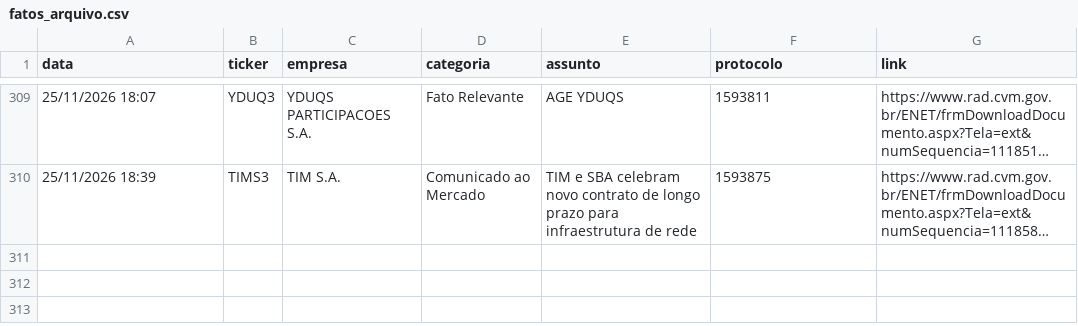
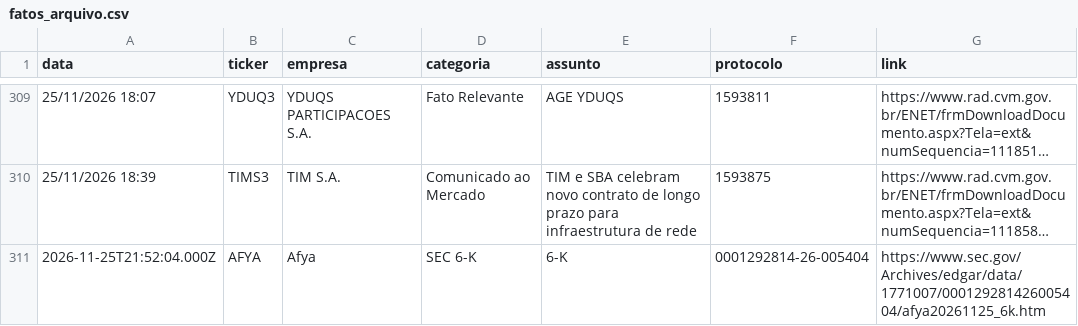
Before and after one commit to danxhp/cvm-fatos-relevantes, a CSV file: fatos_arquivo.csv, drawn as a sheet; only a part is shown, gaps mark what is left out; long unchanged cells end in …; the diff names each change by its address in the sheet, - before the commit and + after, or states it on an @@ line.

```diff
--- a/fatos_arquivo.csv
+++ b/fatos_arquivo.csv
+row 311: 2026-11-25T21:52:04.000Z | AFYA | Afya | SEC 6-K | 6-K | 0001292814-26-005404 | https://www.sec.gov/Archives/edgar/data/1771007/000129281426005404/afya20261125_6k.htm
```
Also changed, not shown: 2 other files.
